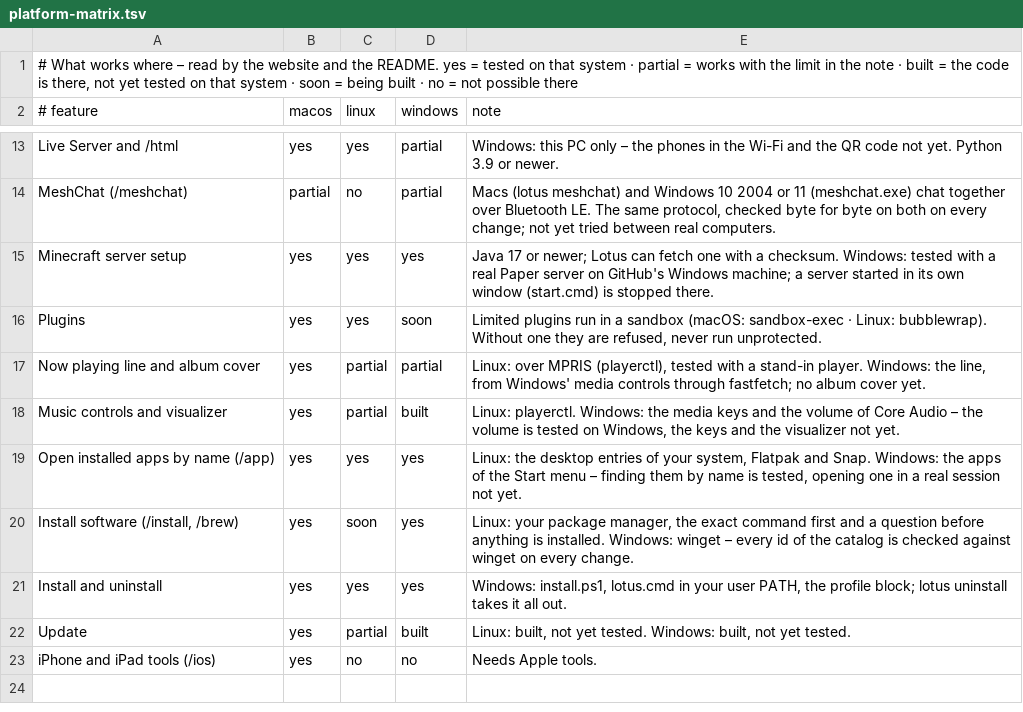
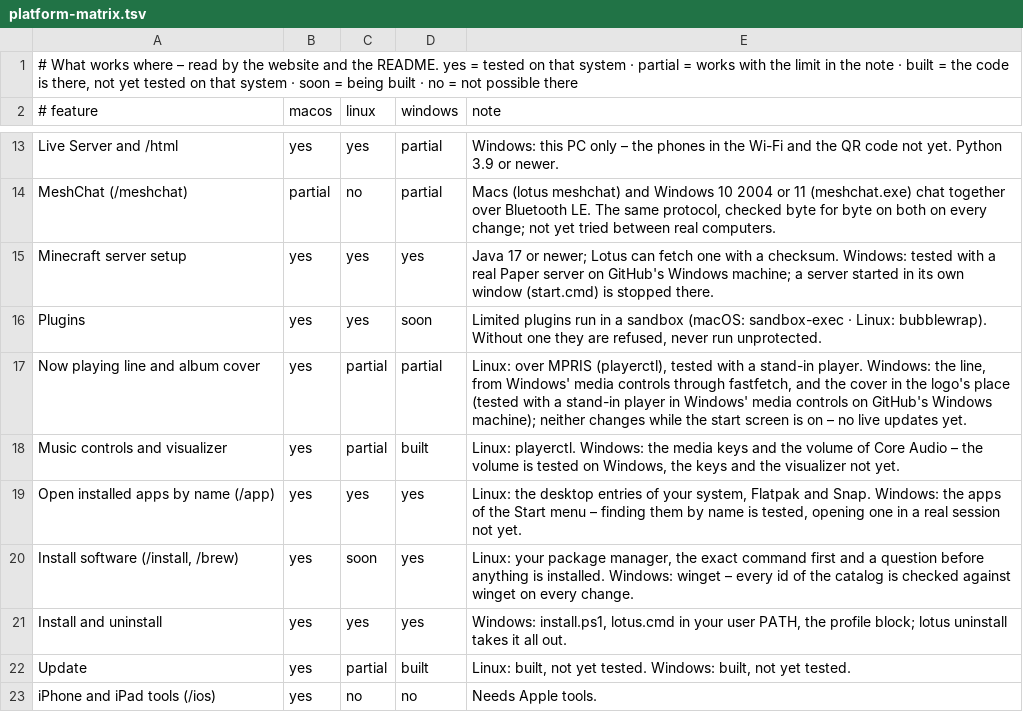
Before and after one commit to Fanxy13/homebrew-lotus, a TSV file: data/platform-matrix.tsv, drawn as a sheet; only a part is shown, gaps mark what is left out.

```diff
--- a/data/platform-matrix.tsv
+++ b/data/platform-matrix.tsv
@@ -16,3 +16,3 @@ Minecraft server setup	yes	yes	yes	Java 17 or newer; Lotus can fetch one with a
 Plugins	yes	yes	soon	Limited plugins run in a sandbox (macOS: sandbox-exec · Linux: bubblewrap). Without one they are refused, never run unprotected.
-Now playing line and album cover	yes	partial	partial	Linux: over MPRIS (playerctl), tested with a stand-in player. Windows: the line, from Windows' media controls through fastfetch; no album cover yet.
+Now playing line and album cover	yes	partial	partial	Linux: over MPRIS (playerctl), tested with a stand-in player. Windows: the line, from Windows' media controls through fastfetch, and the cover in the logo's place (tested with a stand-in player in Windows' media controls on GitHub's Windows machine); neither changes while the start screen is on – no live updates yet.
 Music controls and visualizer	yes	partial	built	Linux: playerctl. Windows: the media keys and the volume of Core Audio – the volume is tested on Windows, the keys and the visualizer not yet.
```
Also changed, not shown: 13 other files.
